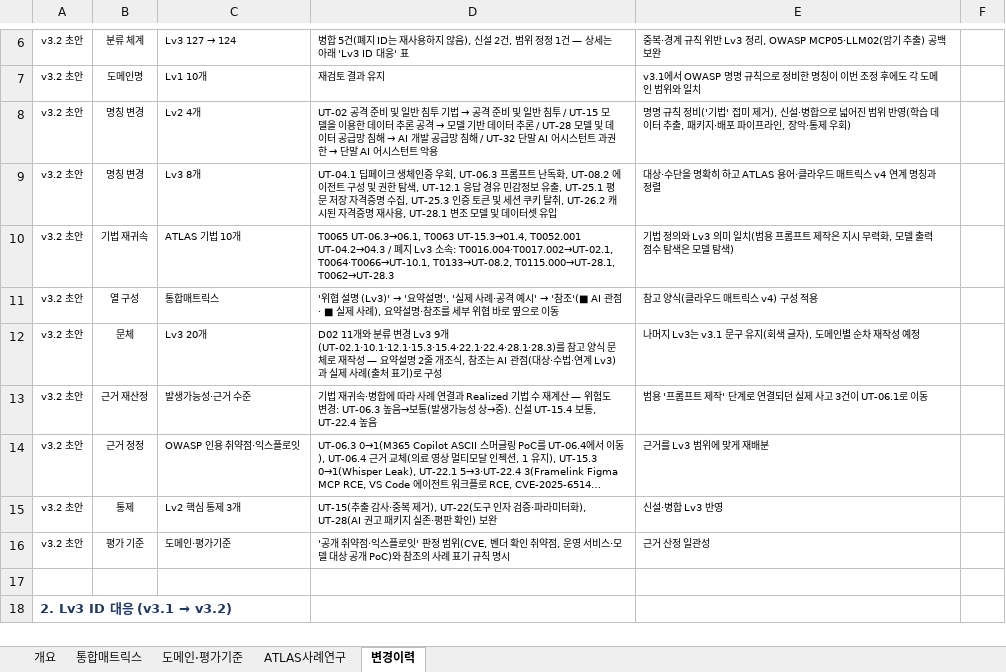
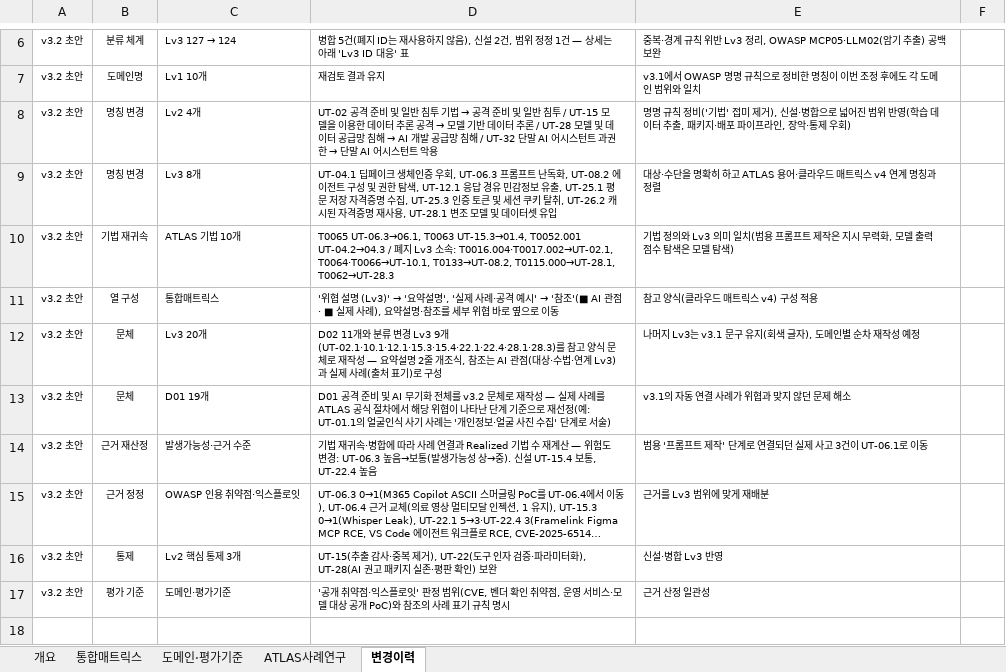
Before and after one commit to donggil-kim/test_ai_2026, an Excel workbook: output/통합_AI보안위협_매트릭스_v3.2_LITE.xlsx, sheet 변경이력, drawn as a sheet; only a part is shown, gaps mark what is left out; the shorter side is filled out with more unchanged rows; long unchanged cells end in …; values as stored, in another font and other column widths than the file's, no borders; the diff names each change by its address in the sheet, - before the commit and + after, or states it on an @@ line.

```diff
--- a/output/통합_AI보안위협_매트릭스_v3.2_LITE.xlsx (sheet 변경이력)
+++ b/output/통합_AI보안위협_매트릭스_v3.2_LITE.xlsx (sheet 변경이력)
+row 13: v3.2 초안 | 문체 | D01 19개 | D01 공격 준비 및 AI 무기화 전체를 v3.2 문체로 재작성 — 실제 사례를 ATLAS 공식 절차에서 해당 위협이 나타난 단계 기준으로 재선정(예: UT-01.1의 얼굴인식 사기 사례는 '개인정보·얼굴 사진 수집' 단계로 서술) | v3.1의 자동 연결 사례가 위협과 맞지 않던 문제 해소
```
Also changed, not shown: sheet 통합매트릭스, sheet 개요, 3 other files.
